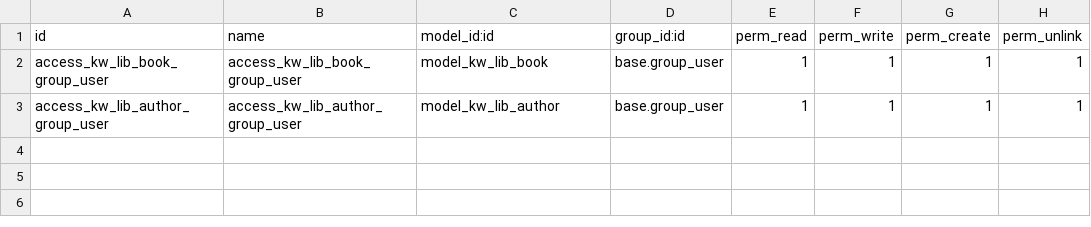
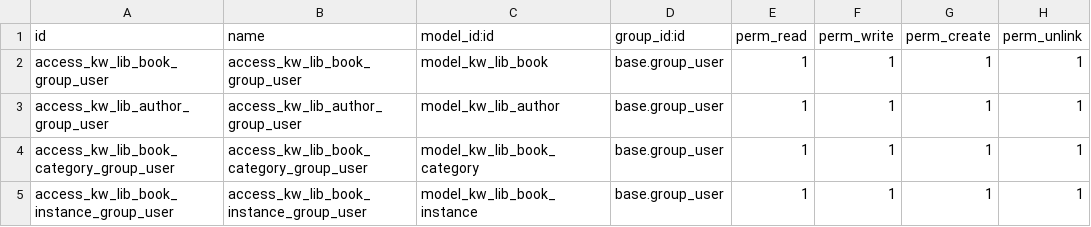
Before and after one commit to Glasis9/my_custom_addon_for_odoo_16, a CSV file: kw_library/security/ir.model.access.csv, drawn as a sheet; the diff names each change by its address in the sheet, - before the commit and + after, or states it on an @@ line.

Commit message:
Adding hierarchical categories for kw_library module (Practical part for block 3)

```diff
--- a/kw_library/security/ir.model.access.csv
+++ b/kw_library/security/ir.model.access.csv
+row 4: access_kw_lib_book_category_group_user | access_kw_lib_book_category_group_user | model_kw_lib_book_category | base.group_user | 1 | 1 | 1 | 1
+row 5: access_kw_lib_book_instance_group_user | access_kw_lib_book_instance_group_user | model_kw_lib_book_instance | base.group_user | 1 | 1 | 1 | 1
```
Also changed, not shown: 9 other files.
